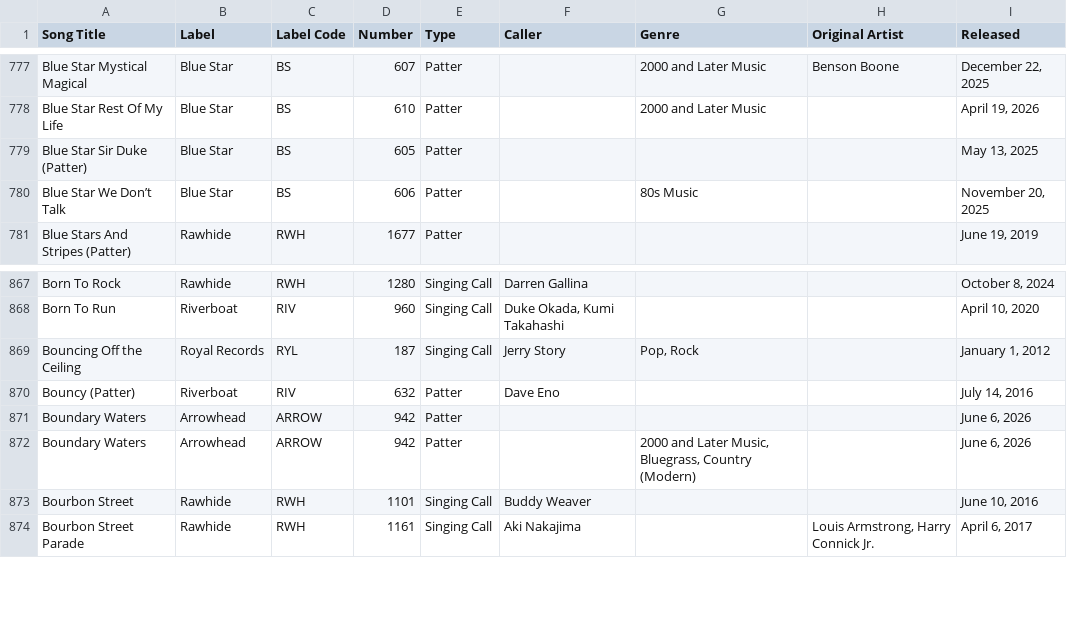
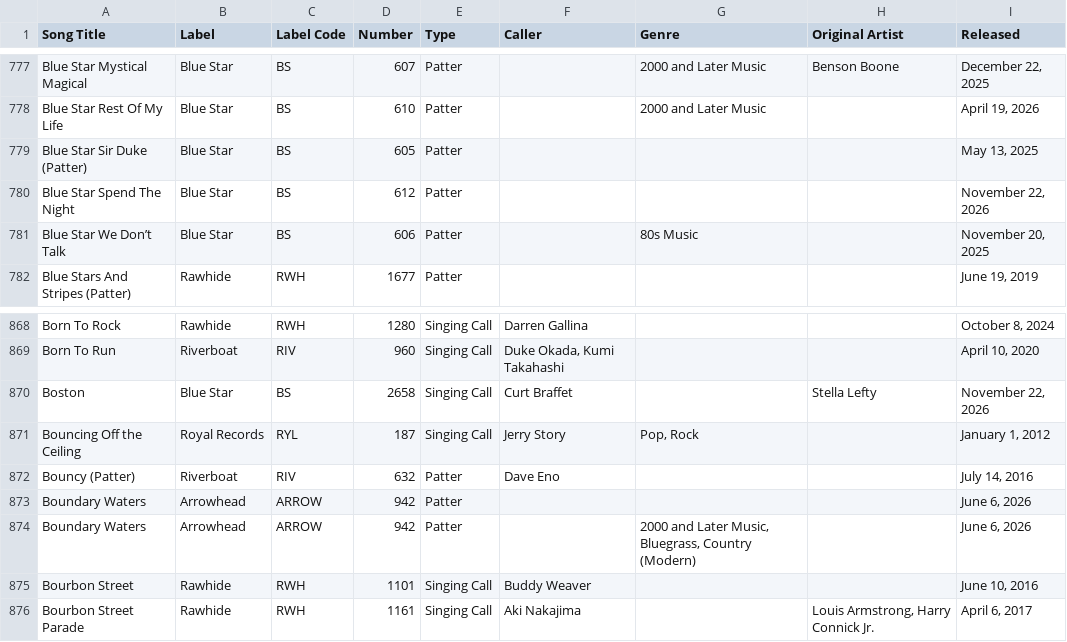
Before and after one commit to davidgoebel75/callers-caddy, a CSV file: music-extended-data/music_extended_data.csv, drawn as a sheet; only a part is shown, gaps mark what is left out; the diff names each change by its address in the sheet, - before the commit and + after, or states it on an @@ line.

Commit message:
Chore(Katalog): Song-Katalog aktualisiert (+2/-0, 9173 Songs)
Automatisch per tools/update_song_catalog.py (intern#126).

```diff
--- a/music-extended-data/music_extended_data.csv
+++ b/music-extended-data/music_extended_data.csv
+row 780: Blue Star Spend The Night | Blue Star | BS | 612 | Patter |  |  |  | November 22, 2026
+row 870: Boston | Blue Star | BS | 2658 | Singing Call | Curt Braffet |  | Stella Lefty | November 22, 2026
```
